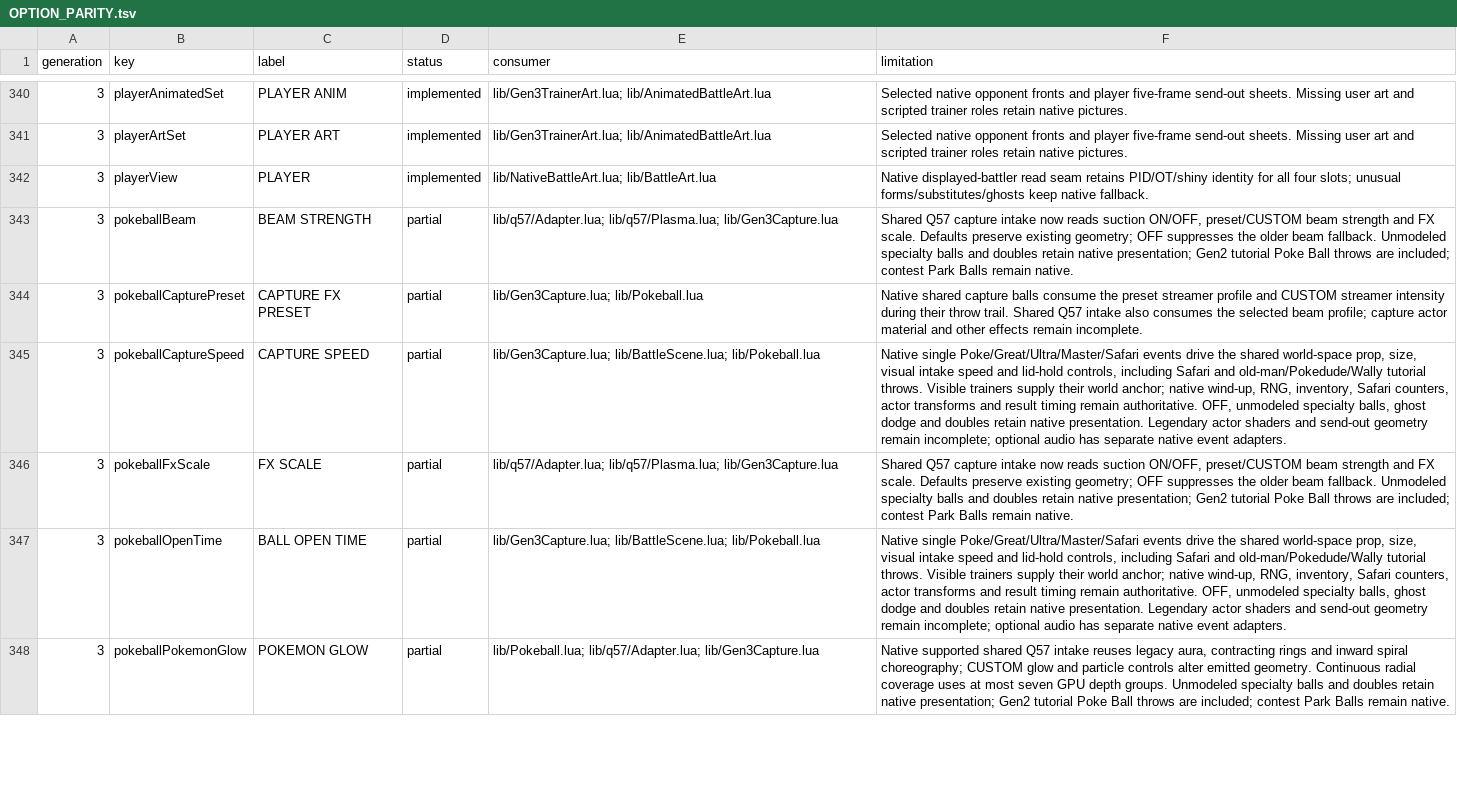
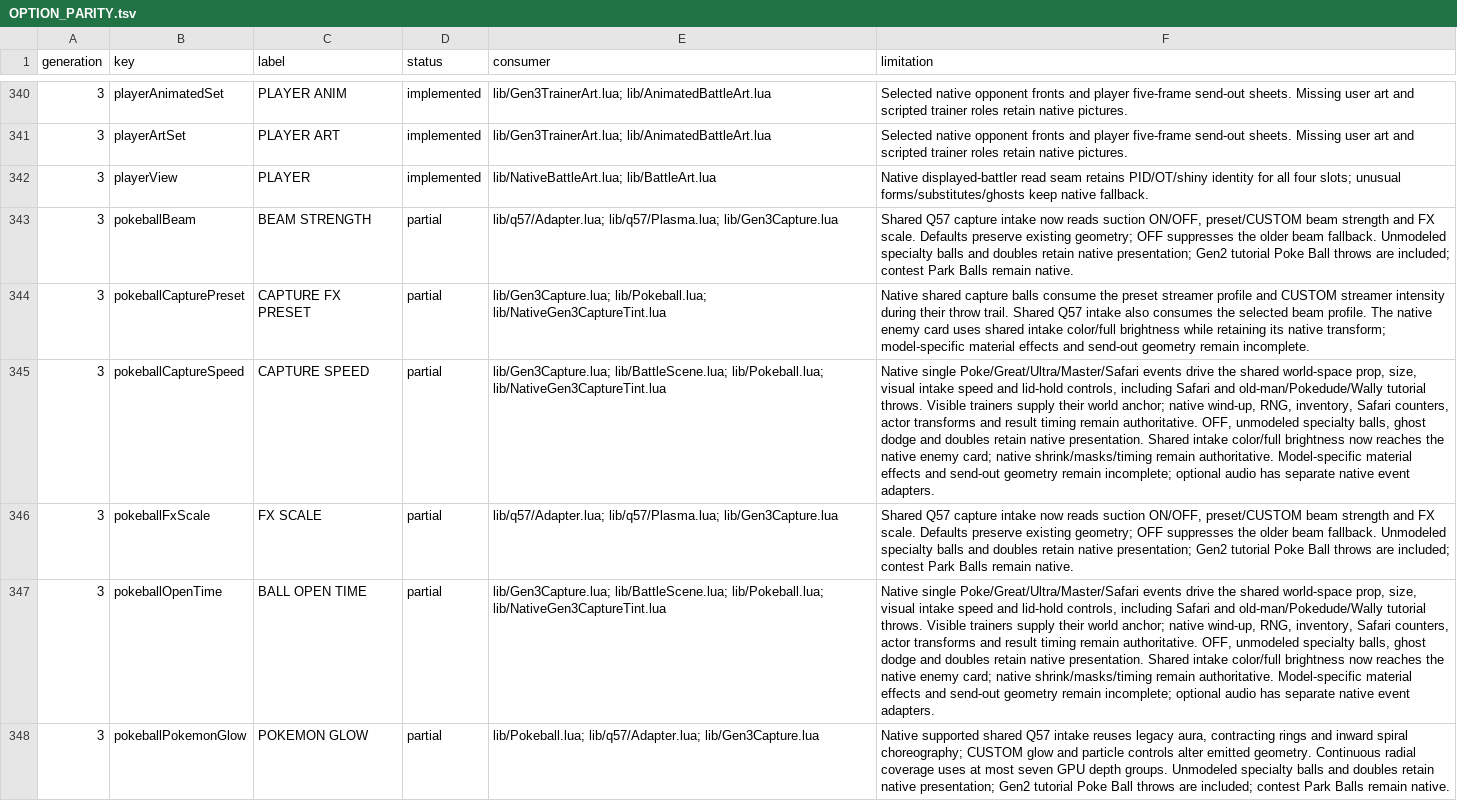
Before and after one commit to notquiteog/DramaticShapeVoxelMod, a TSV file: docs/OPTION_PARITY.tsv, drawn as a sheet; only a part is shown, gaps mark what is left out; the diff covers the shown part only; the diff names each change by its address in the sheet, - before the commit and + after, or states it on an @@ line.

Commit message:
Apply shared capture intake color to native GBA actor cards

```diff
--- a/docs/OPTION_PARITY.tsv
+++ b/docs/OPTION_PARITY.tsv
-E344 (consumer): lib/Gen3Capture.lua; lib/Pokeball.lua
+E344 (consumer): lib/Gen3Capture.lua; lib/Pokeball.lua; lib/NativeGen3CaptureTint.lua
-F344 (limitation): …selected beam profile; capture actor material and other effects remain incomplete.
+F344 (limitation): …selected beam profile. The native enemy card uses shared intake color/full brightness while retaining its native transform; model-specific material effects and send-out geometry remain incomplete.
-E345 (consumer): lib/Gen3Capture.lua; lib/BattleScene.lua; lib/Pokeball.lua
+E345 (consumer): lib/Gen3Capture.lua; lib/BattleScene.lua; lib/Pokeball.lua; lib/NativeGen3CaptureTint.lua
-F345 (limitation): …native presentation. Legendary actor shaders and send-out…
+F345 (limitation): …native presentation. Shared intake color/full brightness now reaches the native enemy card; native shrink/masks/timing remain authoritative. Model-specific material effects and send-out…
-E347 (consumer): lib/Gen3Capture.lua; lib/BattleScene.lua; lib/Pokeball.lua
+E347 (consumer): lib/Gen3Capture.lua; lib/BattleScene.lua; lib/Pokeball.lua; lib/NativeGen3CaptureTint.lua
-F347 (limitation): …native presentation. Legendary actor shaders and send-out…
+F347 (limitation): …native presentation. Shared intake color/full brightness now reaches the native enemy card; native shrink/masks/timing remain authoritative. Model-specific material effects and send-out…
```
Also changed, not shown: 10 edited cells elsewhere in this file, 9 other files.
